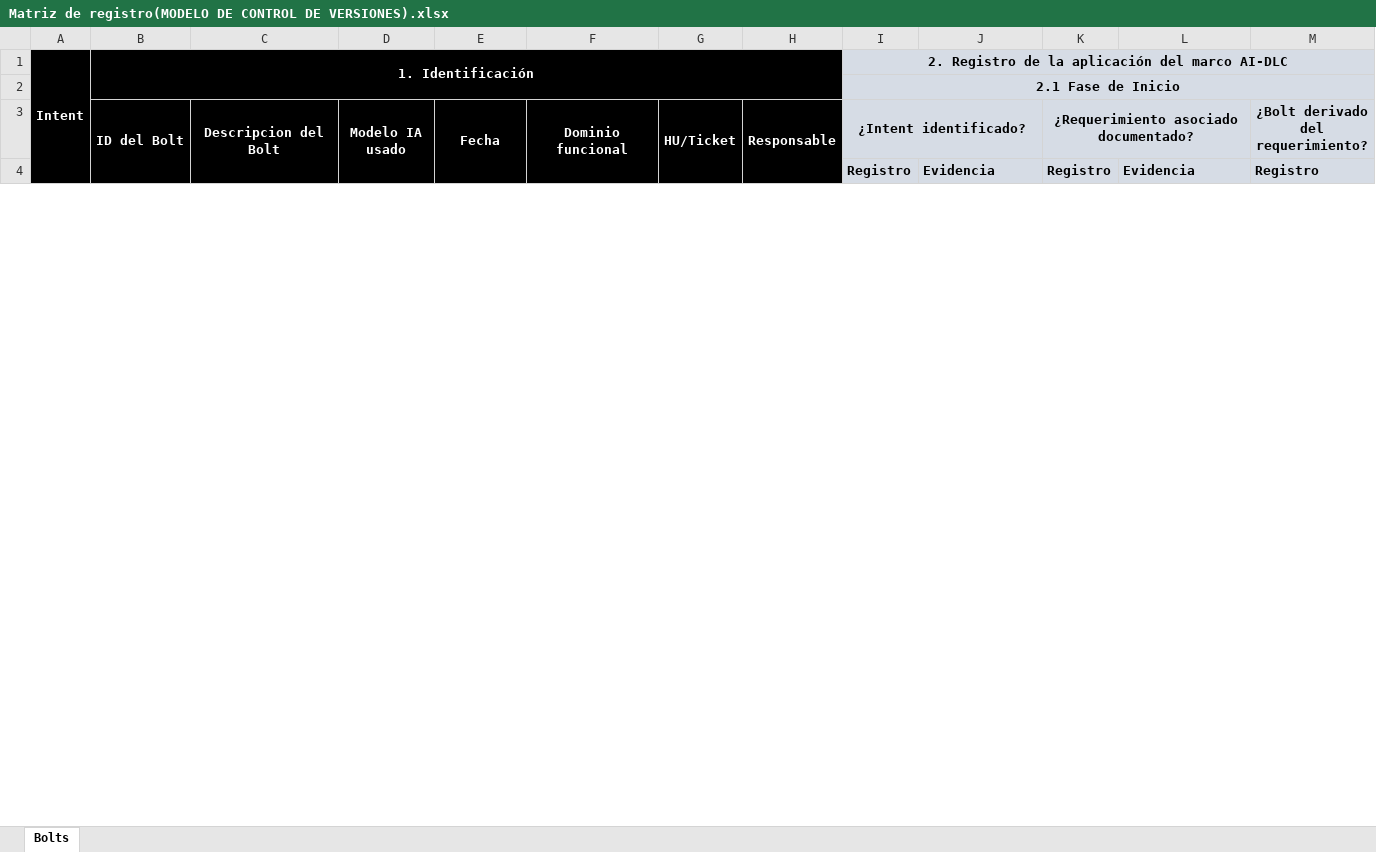
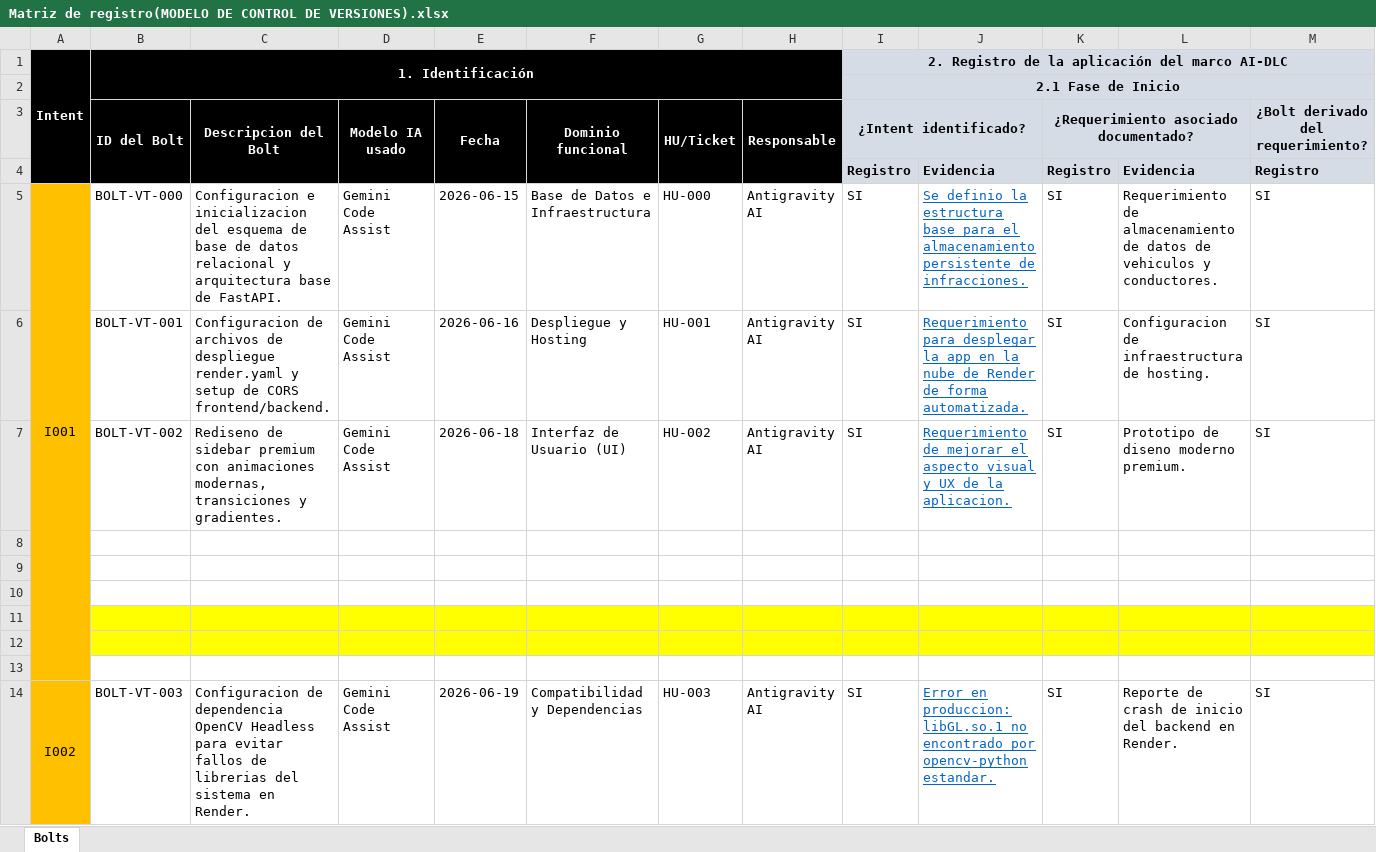
Before and after one commit to AbranUs/TrafficViolationSystem, an Excel workbook: docs/Matriz de registro(MODELO DE CONTROL DE VERSIONES).xlsx, sheet Bolts, drawn as a sheet; only a part is shown; values as stored, in another font and other column widths than the file's, no borders; rows hold the shown columns only; the diff covers the shown part only; the diff names each change by its address in the sheet, - before the commit and + after, or states it on an @@ line.

Commit message:
docs: Populate version control matrix with complete history of 9 Bolts and Intent IDs

```diff
--- a/docs/Matriz de registro(MODELO DE CONTROL DE VERSIONES).xlsx (sheet Bolts)
+++ b/docs/Matriz de registro(MODELO DE CONTROL DE VERSIONES).xlsx (sheet Bolts)
+row 5: I001 | BOLT-VT-000 | Configuracion e inicializacion del esquema de base de datos relacional y arquitectura base de FastAPI. | Gemini Code Assist | 2026-06-15 | Base de Datos e Infraestructura | HU-000 | Antigravity AI | SI | Se definio la estructura base para el almacenamiento persistente de infracciones. | SI | Requerimiento de almacenamiento de datos de vehiculos y conductores. | SI
+row 6:  | BOLT-VT-001 | Configuracion de archivos de despliegue render.yaml y setup de CORS frontend/backend. | Gemini Code Assist | 2026-06-16 | Despliegue y Hosting | HU-001 | Antigravity AI | SI | Requerimiento para desplegar la app en la nube de Render de forma automatizada. | SI | Configuracion de infraestructura de hosting. | SI
+row 7:  | BOLT-VT-002 | Rediseno de sidebar premium con animaciones modernas, transiciones y gradientes. | Gemini Code Assist | 2026-06-18 | Interfaz de Usuario (UI) | HU-002 | Antigravity AI | SI | Requerimiento de mejorar el aspecto visual y UX de la aplicacion. | SI | Prototipo de diseno moderno premium. | SI
+row 8: (empty)
+row 9: (empty)
+row 10: (empty)
+row 11: (empty)
+row 12: (empty)
+row 13: (empty)
+row 14: I002 | BOLT-VT-003 | Configuracion de dependencia OpenCV Headless para evitar fallos de librerias del sistema en Render. | Gemini Code Assist | 2026-06-19 | Compatibilidad y Dependencias | HU-003 | Antigravity AI | SI | Error en produccion: libGL.so.1 no encontrado por opencv-python estandar. | SI | Reporte de crash de inicio del backend en Render. | SI
```
Also changed, not shown: 33 added rows, 63 edited cells, cell formats and merged cells elsewhere in this sheet.
